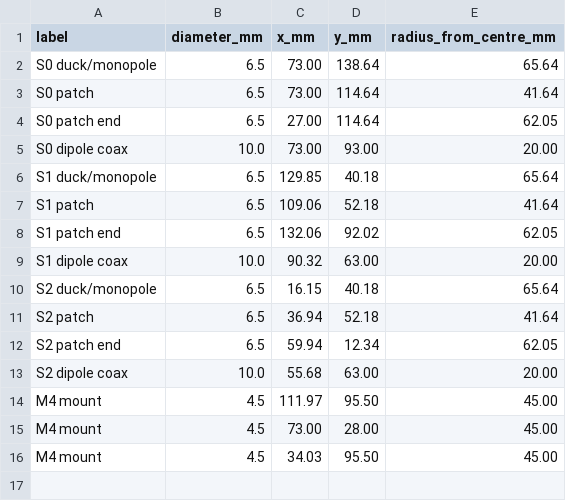
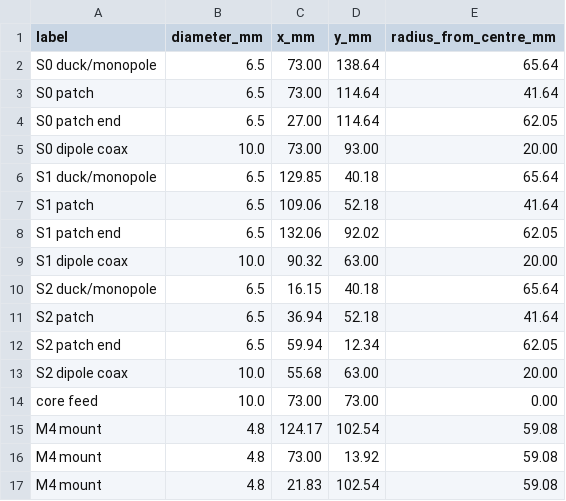
Before and after one commit to 100-Ton-Robot/ble-beacon-tracker, a CSV file: shield_deck/hole_table.csv, drawn as a sheet.

```diff
--- a/shield_deck/hole_table.csv
+++ b/shield_deck/hole_table.csv
@@ -13,4 +13,5 @@ S2 patch end,6.5,59.94,12.34,62.05
 S2 dipole coax,10.0,55.68,63.00,20.00
-M4 mount,4.5,111.97,95.50,45.00
-M4 mount,4.5,73.00,28.00,45.00
-M4 mount,4.5,34.03,95.50,45.00
+core feed,10.0,73.00,73.00,0.00
+M4 mount,4.8,124.17,102.54,59.08
+M4 mount,4.8,73.00,13.92,59.08
+M4 mount,4.8,21.83,102.54,59.08
```
Also changed, not shown: 9 other files.
